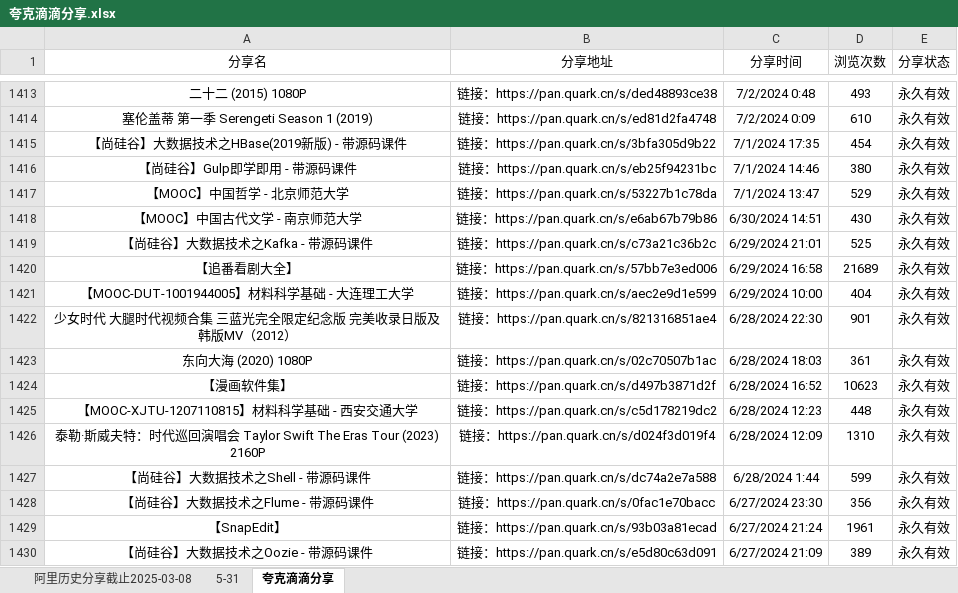
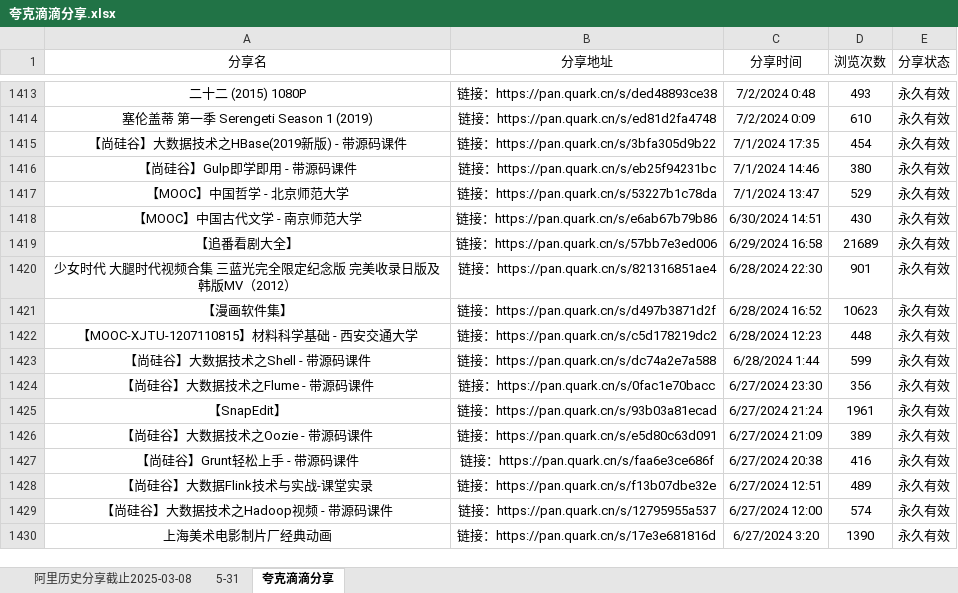
Before and after one commit to mitjavaz/memo, an Excel workbook: .ready/夸克滴滴分享.xlsx, sheet 夸克滴滴分享, drawn as a sheet; only a part is shown, gaps mark what is left out; the shorter side is filled out with more unchanged rows; values as stored, in another font and other column widths than the file's, no borders; the diff names each change by its address in the sheet, - before the commit and + after, or states it on an @@ line.

```diff
--- a/.ready/夸克滴滴分享.xlsx (sheet 夸克滴滴分享)
+++ b/.ready/夸克滴滴分享.xlsx (sheet 夸克滴滴分享)
-row 1419: 【尚硅谷】大数据技术之Kafka - 带源码课件 | 链接：https://pan.quark.cn/s/c73a21c36b2c | 6/29/2024 21:01 | 525 | 永久有效
-row 1421: 【MOOC-DUT-1001944005】材料科学基础 - 大连理工大学 | 链接：https://pan.quark.cn/s/aec2e9d1e599 | 6/29/2024 10:00 | 404 | 永久有效
-row 1423: 东向大海 (2020) 1080P | 链接：https://pan.quark.cn/s/02c70507b1ac | 6/28/2024 18:03 | 361 | 永久有效
-row 1426: 泰勒·斯威夫特：时代巡回演唱会 Taylor Swift The Eras Tour (2023) 2160P | 链接：https://pan.quark.cn/s/d024f3d019f4 | 6/28/2024 12:09 | 1310 | 永久有效
```
Also changed, not shown: sheet 5-31, sheet 阿里历史分享截止2025-03-08, 1 other file.
